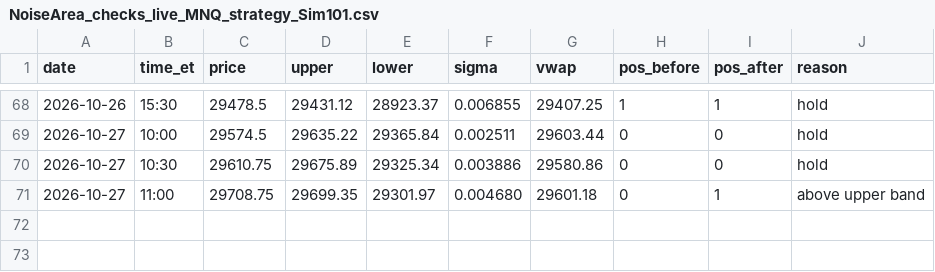
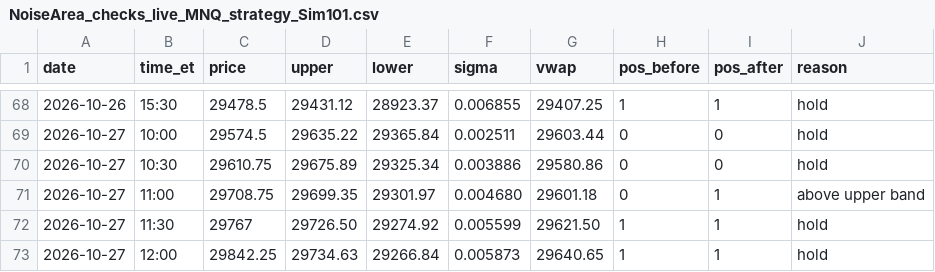
Before and after one commit to Linderwow/NoiseArea, a CSV file: nt8/agent_exports/NoiseArea_checks_live_MNQ_strategy_Sim101.csv, drawn as a sheet; only a part is shown, gaps mark what is left out; the diff names each change by its address in the sheet, - before the commit and + after, or states it on an @@ line.

Commit message:
Auto-sync from live: 4 file(s) - NoiseArea_checks_live_MNQ_strategy_Sim101.csv, clock_offset.csv, perf_log.csv, watchdog_log.csv
Verified before commit: secrets, sync corruption, python/json, append-only ledgers.
Committed by tools/autopush.py.

```diff
--- a/nt8/agent_exports/NoiseArea_checks_live_MNQ_strategy_Sim101.csv
+++ b/nt8/agent_exports/NoiseArea_checks_live_MNQ_strategy_Sim101.csv
+row 72: 2026-10-27 | 11:30 | 29767 | 29726.50 | 29274.92 | 0.005599 | 29621.50 | 1 | 1 | hold
+row 73: 2026-10-27 | 12:00 | 29842.25 | 29734.63 | 29266.84 | 0.005873 | 29640.65 | 1 | 1 | hold
```
Also changed, not shown: nt8/agent_exports/records/clock_offset.csv, nt8/agent_exports/records/perf_log.csv, 1 other file.
